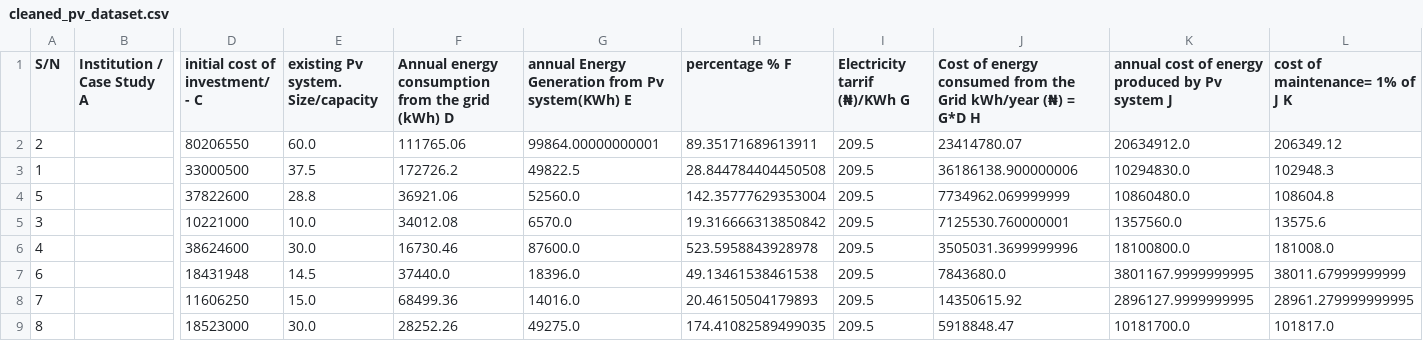
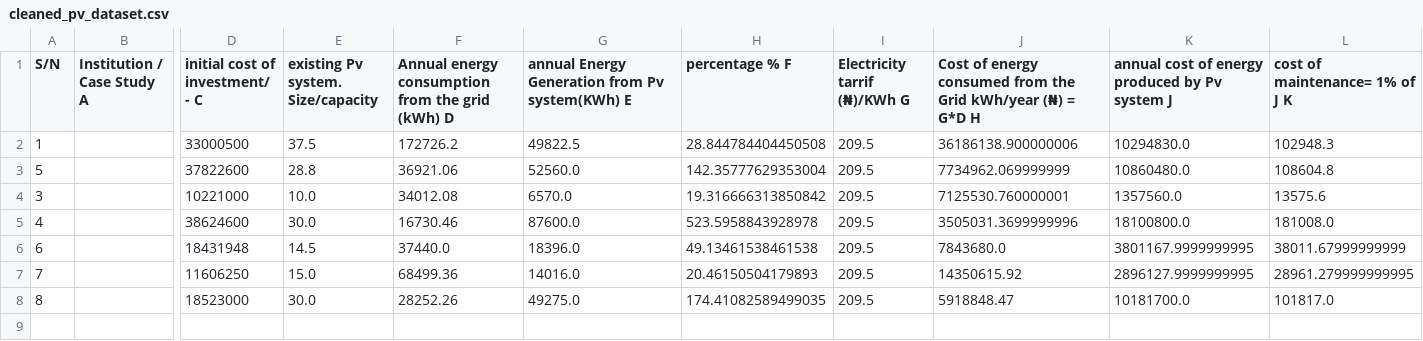
Before and after one commit to yishaq06/pv-model, a CSV file: pv_model_outputs/cleaned_pv_dataset.csv, drawn as a sheet; only a part is shown, gaps mark what is left out; rows hold the shown columns only; the diff names each change by its address in the sheet, - before the commit and + after, or states it on an @@ line.

Commit message:
Worked on the final release of the trained model and the prediction models

```diff
--- a/pv_model_outputs/cleaned_pv_dataset.csv
+++ b/pv_model_outputs/cleaned_pv_dataset.csv
-row 2: 2 |  | 80206550 | 60.0 | 111765.06 | 99864.00000000001 | 89.35171689613911 | 209.5 | 23414780.07 | 20634912.0 | 206349.12
```
Also changed, not shown: pv_model_outputs/models_summary.csv, 15 other files.
